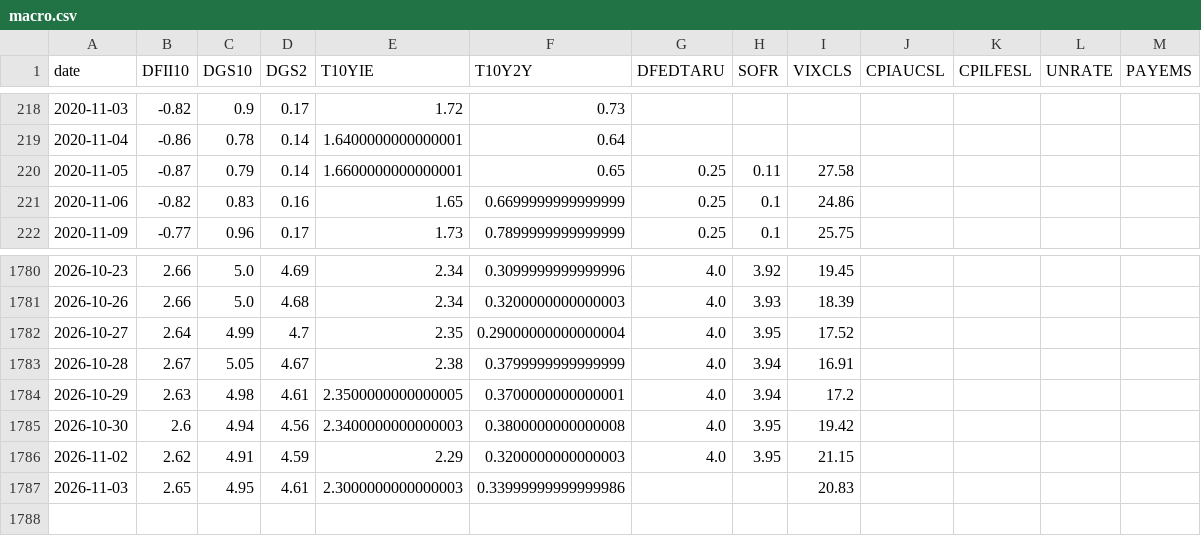
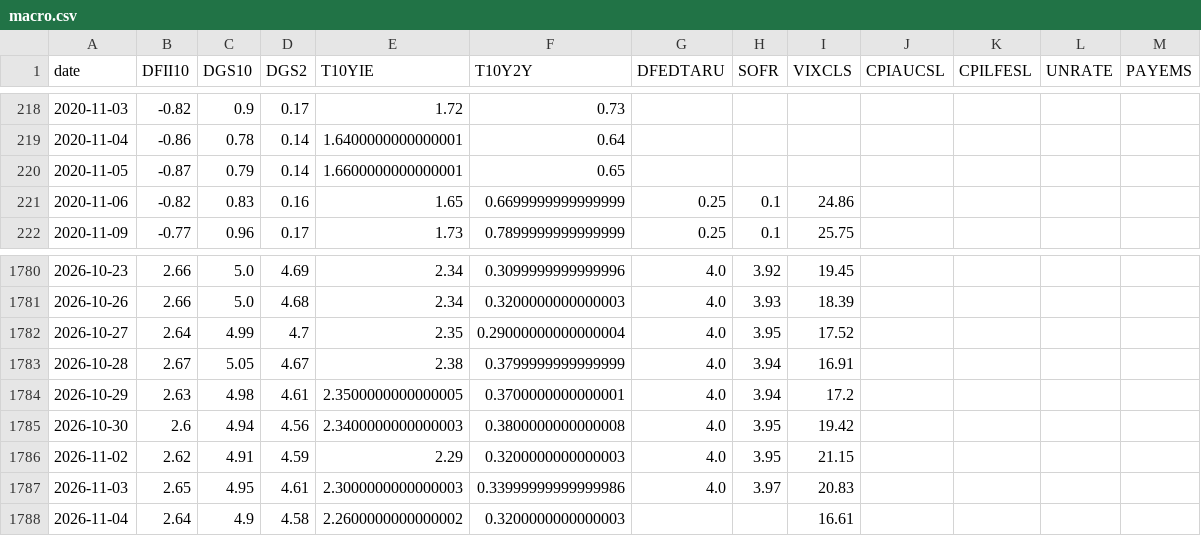
Before and after one commit to mliu86574-png/tokenized-gold-tracker, a CSV file: data/macro.csv, drawn as a sheet; only a part is shown, gaps mark what is left out.

```diff
--- a/data/macro.csv
+++ b/data/macro.csv
@@ -219,3 +219,3 @@ date,DFII10,DGS10,DGS2,T10YIE,T10Y2Y,DFEDTARU,SOFR,VIXCLS,CPIAUCSL,CPILFESL,UNRA
 2020-11-04,-0.86,0.78,0.14,1.6400000000000001,0.64,,,,,,,
-2020-11-05,-0.87,0.79,0.14,1.6600000000000001,0.65,0.25,0.11,27.58,,,,
+2020-11-05,-0.87,0.79,0.14,1.6600000000000001,0.65,,,,,,,
 2020-11-06,-0.82,0.83,0.16,1.65,0.6699999999999999,0.25,0.1,24.86,,,,
@@ -1786,2 +1786,3 @@ date,DFII10,DGS10,DGS2,T10YIE,T10Y2Y,DFEDTARU,SOFR,VIXCLS,CPIAUCSL,CPILFESL,UNRA
 2026-11-02,2.62,4.91,4.59,2.29,0.3200000000000003,4.0,3.95,21.15,,,,
-2026-11-03,2.65,4.95,4.61,2.3000000000000003,0.33999999999999986,,,20.83,,,,
+2026-11-03,2.65,4.95,4.61,2.3000000000000003,0.33999999999999986,4.0,3.97,20.83,,,,
+2026-11-04,2.64,4.9,4.58,2.2600000000000002,0.3200000000000003,,,16.61,,,,
```
Also changed, not shown: data/markets.csv, data/snapshot.csv, 13 other files.
